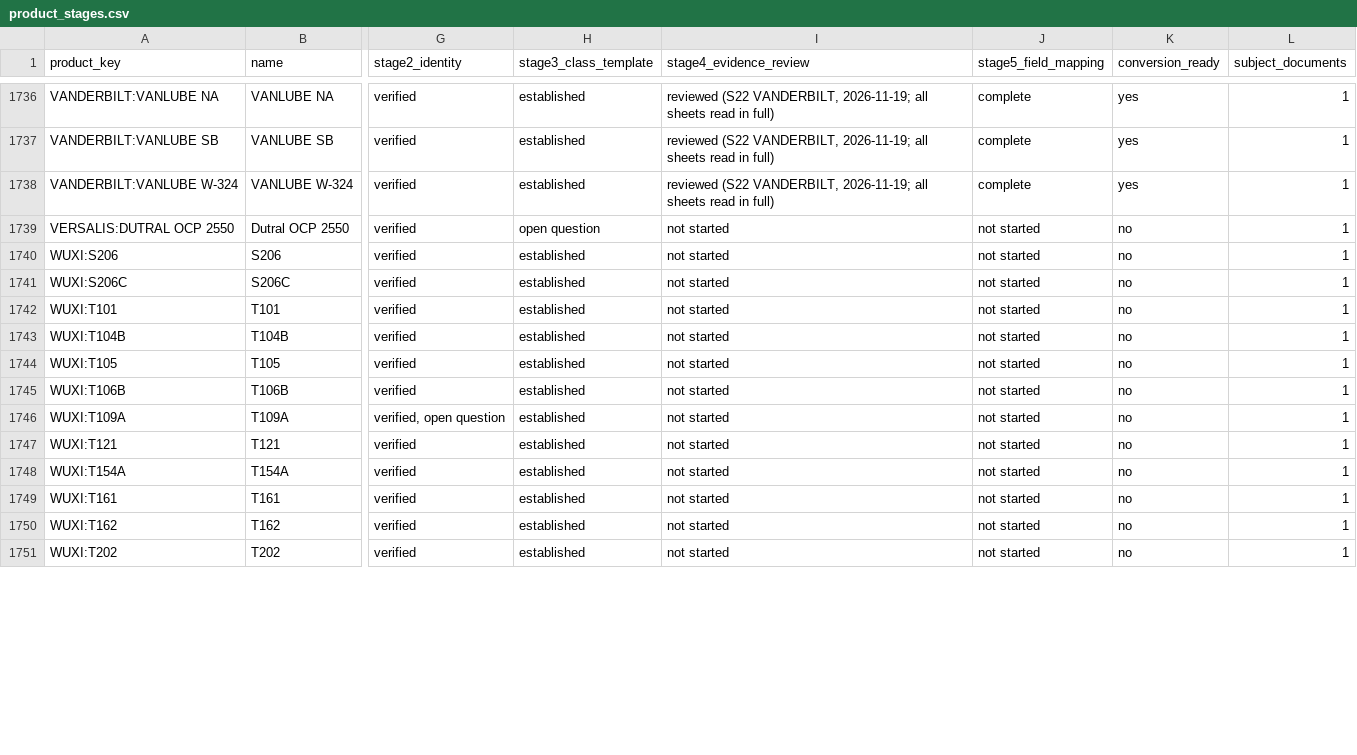
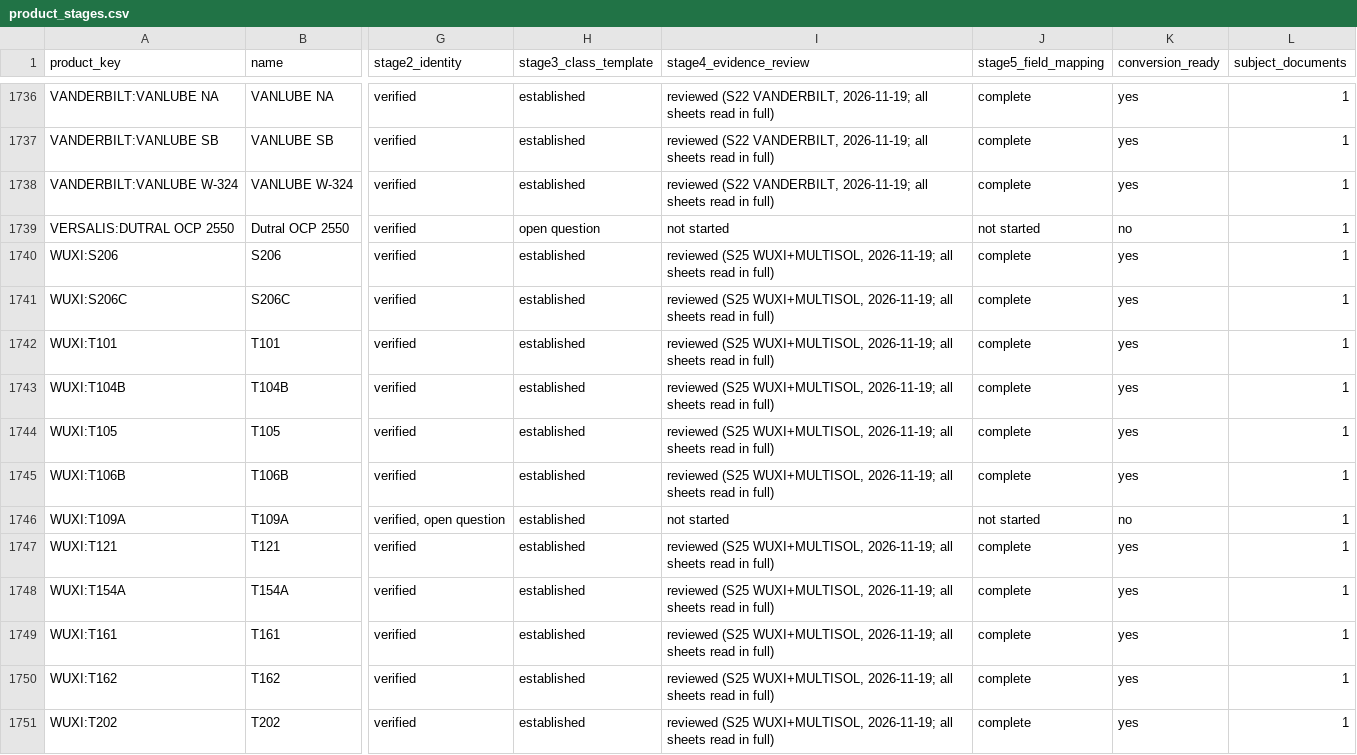
Before and after one commit to alaaahmadd182-lab/Smart-formulator-project, a CSV file: dataset_preparation_2026-11-14/tables/product_stages.csv, drawn as a sheet; only a part is shown, gaps mark what is left out; the diff covers the shown part only; the diff names each change by its address in the sheet, - before the commit and + after, or states it on an @@ line.

```diff
--- a/dataset_preparation_2026-11-14/tables/product_stages.csv
+++ b/dataset_preparation_2026-11-14/tables/product_stages.csv
-I1740:I1745 (stage4_evidence_review): not started
+I1740:I1745 (stage4_evidence_review): reviewed (S25 WUXI+MULTISOL, 2026-11-19; all sheets read in full)
-J1740:J1745 (stage5_field_mapping): not started
+J1740:J1745 (stage5_field_mapping): complete
-K1740:K1745 (conversion_ready): no
+K1740:K1745 (conversion_ready): yes
-I1747:I1751 (stage4_evidence_review): not started
+I1747:I1751 (stage4_evidence_review): reviewed (S25 WUXI+MULTISOL, 2026-11-19; all sheets read in full)
-J1747:J1751 (stage5_field_mapping): not started
+J1747:J1751 (stage5_field_mapping): complete
-K1747:K1751 (conversion_ready): no
+K1747:K1751 (conversion_ready): yes
```
Also changed, not shown: 33 edited cells elsewhere in this file, dataset_preparation_2026-11-14/tables/field_mapping_status.csv, 3 other files.
